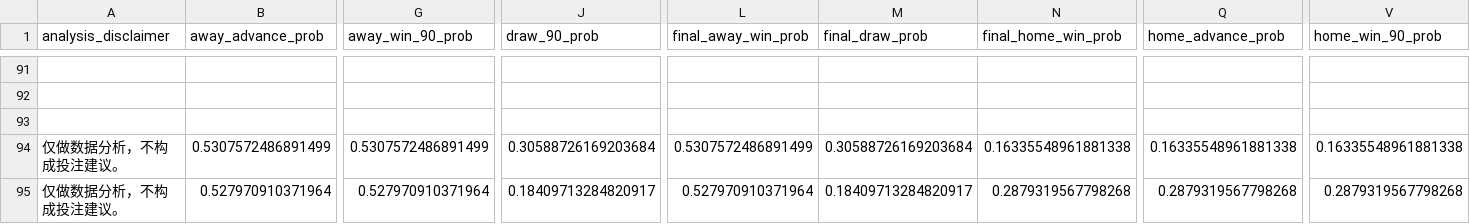
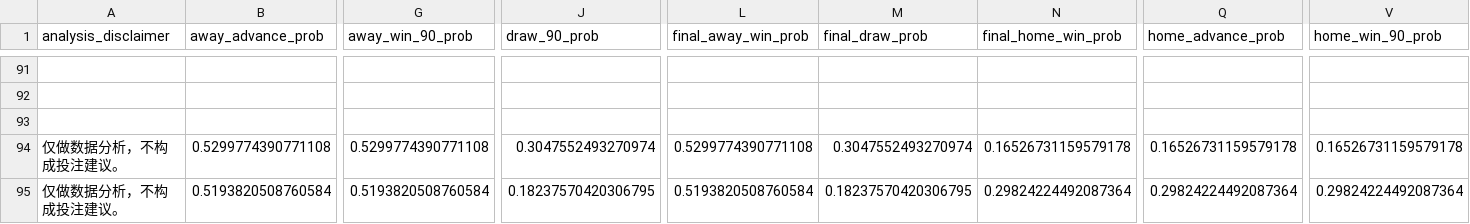
Before and after one commit to HectorGao/worldcup-prediction2026, a CSV file: outputs/updated_predictions.csv, drawn as a sheet; only a part is shown, gaps mark what is left out; the diff covers the shown part only; the diff names each change by its address in the sheet, - before the commit and + after, or states it on an @@ line.

Commit message:
Refactor world cup prediction result sync pipeline

```diff
--- a/outputs/updated_predictions.csv
+++ b/outputs/updated_predictions.csv
-B94 (away_advance_prob): 0.5307572486891499
+B94 (away_advance_prob): 0.5299774390771108
-G94 (away_win_90_prob): 0.5307572486891499
+G94 (away_win_90_prob): 0.5299774390771108
-J94 (draw_90_prob): 0.30588726169203684
+J94 (draw_90_prob): 0.3047552493270974
-L94 (final_away_win_prob): 0.5307572486891499
+L94 (final_away_win_prob): 0.5299774390771108
-M94 (final_draw_prob): 0.30588726169203684
+M94 (final_draw_prob): 0.3047552493270974
-N94 (final_home_win_prob): 0.16335548961881338
+N94 (final_home_win_prob): 0.16526731159579178
-Q94 (home_advance_prob): 0.16335548961881338
+Q94 (home_advance_prob): 0.16526731159579178
-V94 (home_win_90_prob): 0.16335548961881338
+V94 (home_win_90_prob): 0.16526731159579178
-B95 (away_advance_prob): 0.527970910371964
+B95 (away_advance_prob): 0.5193820508760584
-G95 (away_win_90_prob): 0.527970910371964
+G95 (away_win_90_prob): 0.5193820508760584
-J95 (draw_90_prob): 0.18409713284820917
+J95 (draw_90_prob): 0.18237570420306795
-L95 (final_away_win_prob): 0.527970910371964
+L95 (final_away_win_prob): 0.5193820508760584
-M95 (final_draw_prob): 0.18409713284820917
+M95 (final_draw_prob): 0.18237570420306795
-N95 (final_home_win_prob): 0.2879319567798268
+N95 (final_home_win_prob): 0.29824224492087364
-Q95 (home_advance_prob): 0.2879319567798268
+Q95 (home_advance_prob): 0.29824224492087364
-V95 (home_win_90_prob): 0.2879319567798268
+V95 (home_win_90_prob): 0.29824224492087364
```
Also changed, not shown: 157 edited cells elsewhere in this file, 15 other files.
